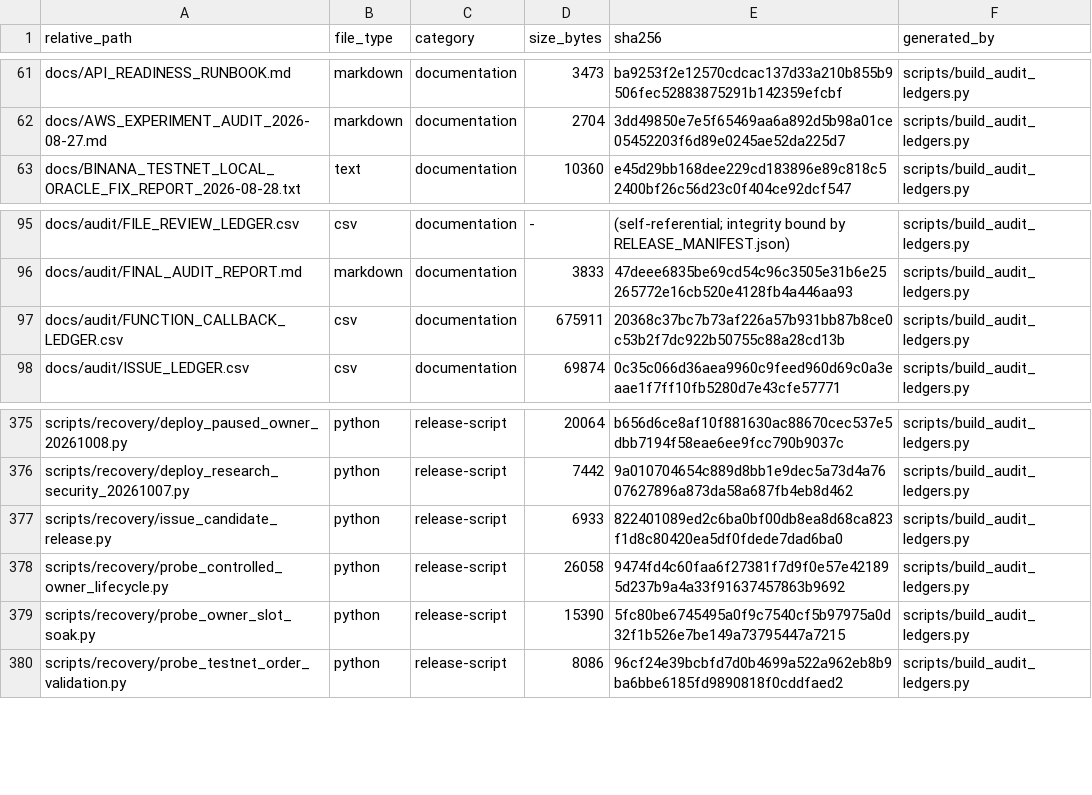
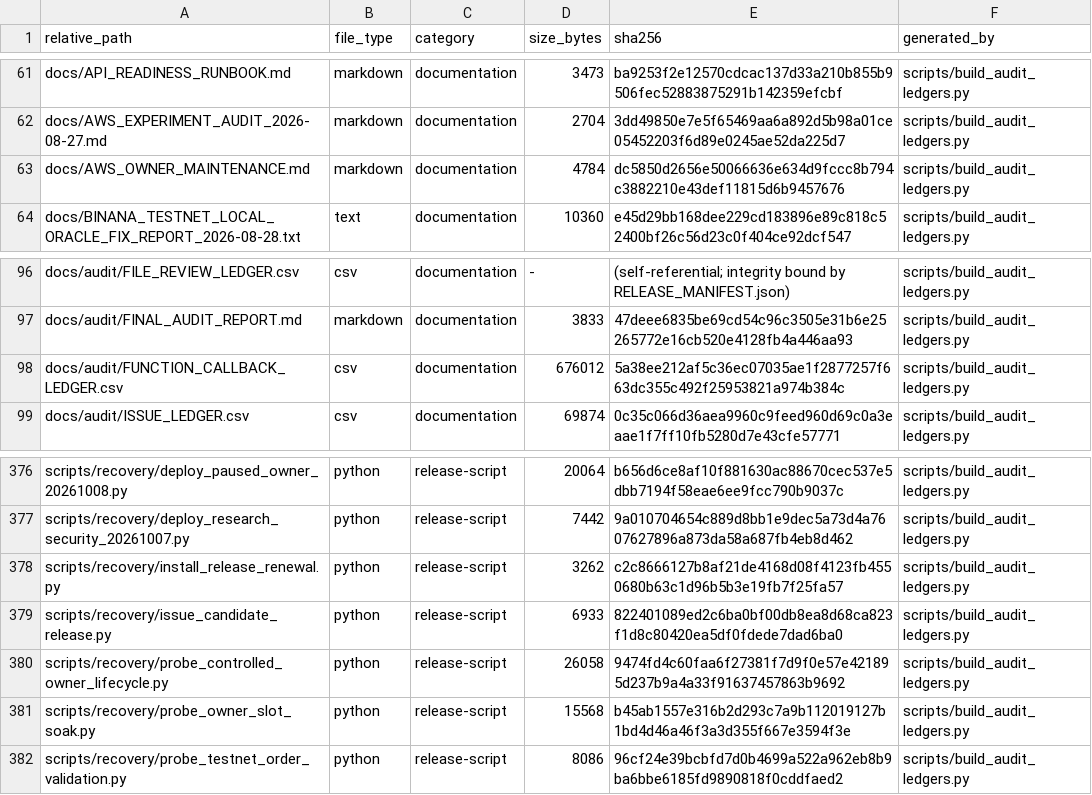
Before and after one commit to asad13-Binana/Binana-Binance-Spot-Trading-Sharia-Compliance-BOT-TestNet, a CSV file: docs/audit/FILE_REVIEW_LEDGER.csv, drawn as a sheet; only a part is shown, gaps mark what is left out.

Commit message:
Install qualified release renewal and retain soak failure causes

```diff
--- a/docs/audit/FILE_REVIEW_LEDGER.csv
+++ b/docs/audit/FILE_REVIEW_LEDGER.csv
@@ -62,2 +62,3 @@ docs/API_READINESS_RUNBOOK.md,markdown,documentation,3473,ba9253f2e12570cdcac137
 docs/AWS_EXPERIMENT_AUDIT_2026-08-27.md,markdown,documentation,2704,3dd49850e7e5f65469aa6a892d5b98a01ce05452203f6d89e0245ae52da225d7,scripts/build_audit_ledgers.py
+docs/AWS_OWNER_MAINTENANCE.md,markdown,documentation,4784,dc5850d2656e50066636e634d9fccc8b794c3882210e43def11815d6b9457676,scripts/build_audit_ledgers.py
 docs/BINANA_TESTNET_LOCAL_ORACLE_FIX_REPORT_2026-08-28.txt,text,documentation,10360,e45d29bb168dee229cd183896e89c818c52400bf26c56d23c0f404ce92dcf547,scripts/build_audit_ledgers.py
@@ -96,3 +97,3 @@ docs/audit/FILE_REVIEW_LEDGER.csv,csv,documentation,-,(self-referential; integri
 docs/audit/FINAL_AUDIT_REPORT.md,markdown,documentation,3833,47deee6835be69cd54c96c3505e31b6e25265772e16cb520e4128fb4a446aa93,scripts/build_audit_ledgers.py
-docs/audit/FUNCTION_CALLBACK_LEDGER.csv,csv,documentation,675911,20368c37bc7b73af226a57b931bb87b8ce0c53b2f7dc922b50755c88a28cd13b,scripts/build_audit_ledgers.py
+docs/audit/FUNCTION_CALLBACK_LEDGER.csv,csv,documentation,676012,5a38ee212af5c36ec07035ae1f2877257f663dc355c492f25953821a974b384c,scripts/build_audit_ledgers.py
 docs/audit/ISSUE_LEDGER.csv,csv,documentation,69874,0c35c066d36aea9960c9feed960d69c0a3eaae1f7ff10fb5280d7e43cfe57771,scripts/build_audit_ledgers.py
@@ -376,5 +377,6 @@ scripts/recovery/deploy_paused_owner_20261008.py,python,release-script,20064,b65
 scripts/recovery/deploy_research_security_20261007.py,python,release-script,7442,9a010704654c889d8bb1e9dec5a73d4a7607627896a873da58a687fb4eb8d462,scripts/build_audit_ledgers.py
+scripts/recovery/install_release_renewal.py,python,release-script,3262,c2c8666127b8af21de4168d08f4123fb4550680b63c1d96b5b3e19fb7f25fa57,scripts/build_audit_ledgers.py
 scripts/recovery/issue_candidate_release.py,python,release-script,6933,822401089ed2c6ba0bf00db8ea8d68ca823f1d8c80420ea5df0fdede7dad6ba0,scripts/build_audit_ledgers.py
 scripts/recovery/probe_controlled_owner_lifecycle.py,python,release-script,26058,9474fd4c60faa6f27381f7d9f0e57e421895d237b9a4a33f91637457863b9692,scripts/build_audit_ledgers.py
-scripts/recovery/probe_owner_slot_soak.py,python,release-script,15390,5fc80be6745495a0f9c7540cf5b97975a0d32f1b526e7be149a73795447a7215,scripts/build_audit_ledgers.py
+scripts/recovery/probe_owner_slot_soak.py,python,release-script,15568,b45ab1557e316b2d293c7a9b112019127b1bd4d46a46f3a3d355f667e3594f3e,scripts/build_audit_ledgers.py
 scripts/recovery/probe_testnet_order_validation.py,python,release-script,8086,96cf24e39bcbfd7d0b4699a522a962eb8b9ba6bbe6185fd9890818f0cddfaed2,scripts/build_audit_ledgers.py
```
Also changed, not shown: docs/audit/FUNCTION_CALLBACK_LEDGER.csv, 5 other files.
